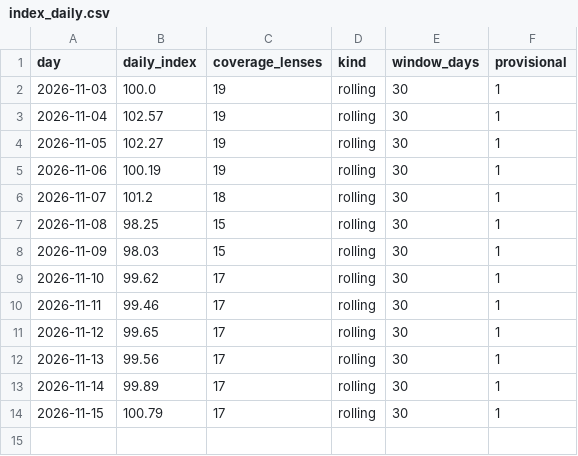
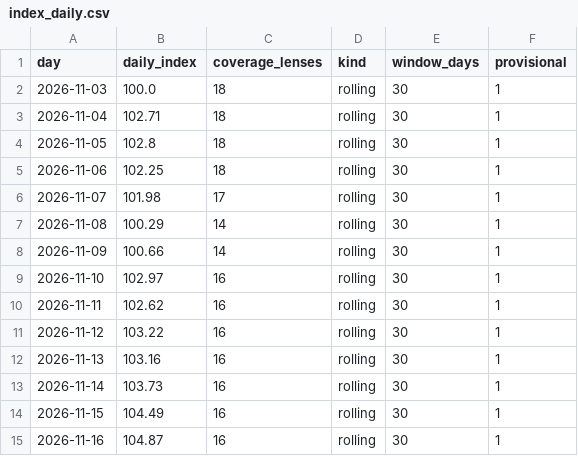
Before and after one commit to sanokushi-del/souba-index, a CSV file: whisky/data/index_daily.csv, drawn as a sheet.

```diff
--- a/whisky/data/index_daily.csv
+++ b/whisky/data/index_daily.csv
@@ -1,14 +1,15 @@
 day,daily_index,coverage_lenses,kind,window_days,provisional
-2026-11-03,100.0,19,rolling,30,1
-2026-11-04,102.57,19,rolling,30,1
-2026-11-05,102.27,19,rolling,30,1
-2026-11-06,100.19,19,rolling,30,1
-2026-11-07,101.2,18,rolling,30,1
-2026-11-08,98.25,15,rolling,30,1
-2026-11-09,98.03,15,rolling,30,1
-2026-11-10,99.62,17,rolling,30,1
-2026-11-11,99.46,17,rolling,30,1
-2026-11-12,99.65,17,rolling,30,1
-2026-11-13,99.56,17,rolling,30,1
-2026-11-14,99.89,17,rolling,30,1
-2026-11-15,100.79,17,rolling,30,1
+2026-11-03,100.0,18,rolling,30,1
+2026-11-04,102.71,18,rolling,30,1
+2026-11-05,102.8,18,rolling,30,1
+2026-11-06,102.25,18,rolling,30,1
+2026-11-07,101.98,17,rolling,30,1
+2026-11-08,100.29,14,rolling,30,1
+2026-11-09,100.66,14,rolling,30,1
+2026-11-10,102.97,16,rolling,30,1
+2026-11-11,102.62,16,rolling,30,1
+2026-11-12,103.22,16,rolling,30,1
+2026-11-13,103.16,16,rolling,30,1
+2026-11-14,103.73,16,rolling,30,1
+2026-11-15,104.49,16,rolling,30,1
+2026-11-16,104.87,16,rolling,30,1
```
Also changed, not shown: bag/data/index_daily.csv, camera/data/index_daily.csv, 47 other files.
